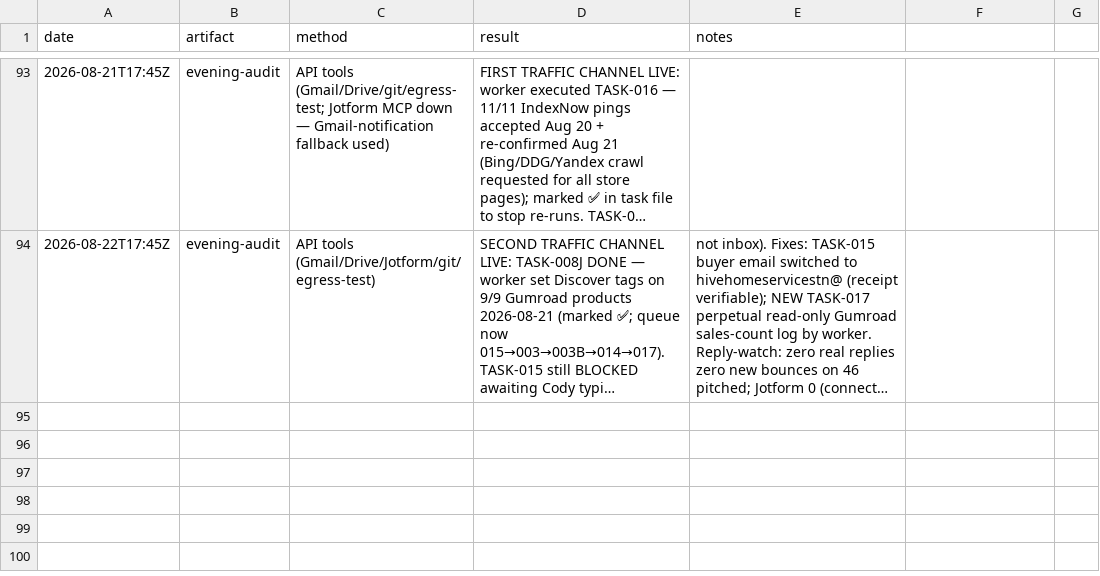
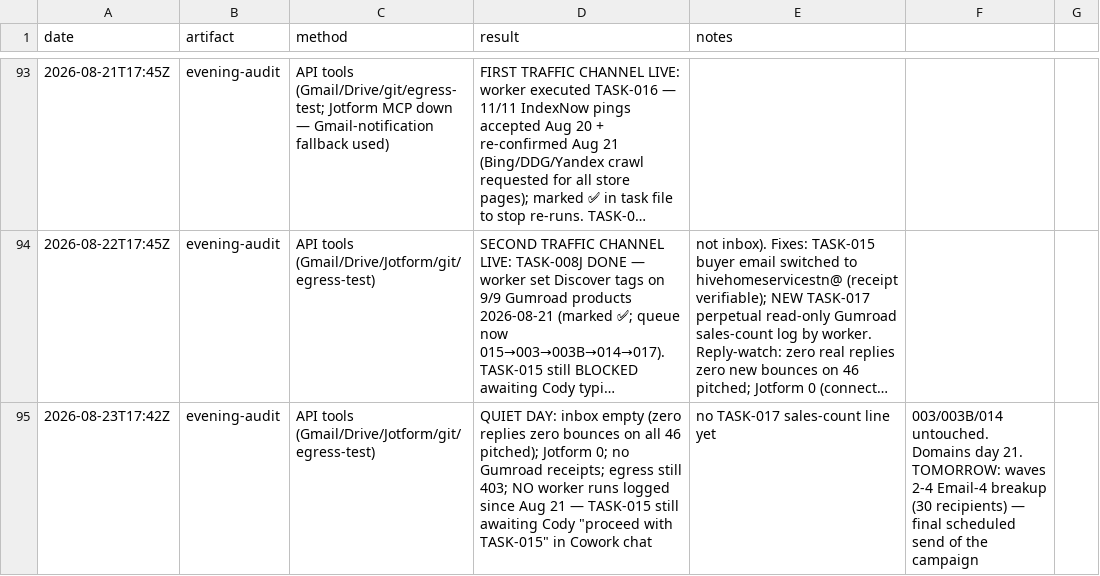
Before and after one commit to cmoney117/fb-marketplace-autoresponder, a CSV file: venture/07-automation/tracker/verification-log.csv, drawn as a sheet; only a part is shown, gaps mark what is left out; long unchanged cells end in …; the diff names each change by its address in the sheet, - before the commit and + after, or states it on an @@ line.

```diff
--- a/venture/07-automation/tracker/verification-log.csv
+++ b/venture/07-automation/tracker/verification-log.csv
+row 95: 2026-08-23T17:42Z | evening-audit | API tools (Gmail/Drive/Jotform/git/egress-test) | QUIET DAY: inbox empty (zero replies zero bounces on all 46 pitched); Jotform 0; no Gumroad receipts; egress still 403; NO worker runs logged since Aug 21 — TASK-015 still awaiting Cody "proceed with TASK-015" in Cowork chat | no TASK-017 sales-count line yet | 003/003B/014 untouched. Domains day 21. TOMORROW: waves 2-4 Email-4 breakup (30 recipients) — final scheduled send of the campaign
```
